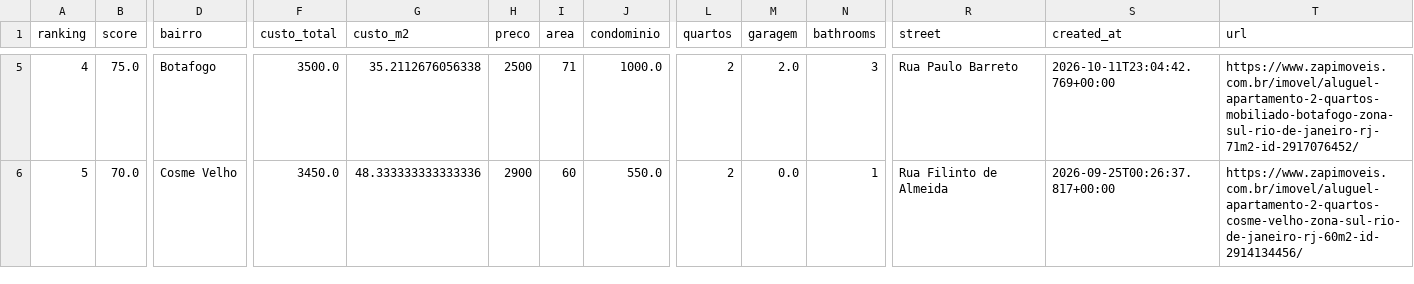
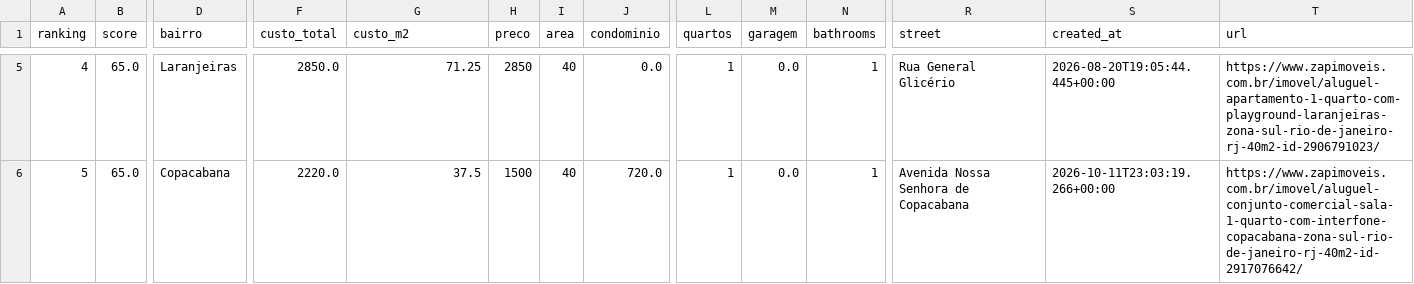
Before and after one commit to DboechatM/RentHunter, a CSV file: data/zap/top/top10.csv, drawn as a sheet; only a part is shown, gaps mark what is left out; the diff covers the shown part only; the diff names each change by its address in the sheet, - before the commit and + after, or states it on an @@ line.

```diff
--- a/data/zap/top/top10.csv
+++ b/data/zap/top/top10.csv
-B5 (score): 75.0
+B5 (score): 65.0
-D5 (bairro): Botafogo
+D5 (bairro): Laranjeiras
-F5 (custo_total): 3500.0
+F5 (custo_total): 2850.0
-G5 (custo_m2): 35.2112676056338
+G5 (custo_m2): 71.25
-H5 (preco): 2500
+H5 (preco): 2850
-I5 (area): 71
+I5 (area): 40
-J5 (condominio): 1000.0
+J5 (condominio): 0.0
-L5:L6 (quartos): 2
+L5:L6 (quartos): 1
-M5 (garagem): 2.0
+M5 (garagem): 0.0
-N5 (bathrooms): 3
+N5 (bathrooms): 1
-R5 (street): Rua Paulo Barreto
+R5 (street): Rua General Glicério
-S5 (created_at): 2026-10-11T23:04:42.769+00:00
+S5 (created_at): 2026-08-20T19:05:44.445+00:00
-T5 (url): https://www.zapimoveis.com.br/imovel/aluguel-apartamento-2-quartos-mobiliado-botafogo-zona-sul-rio-de-janeiro-rj-71m2-id-2917076452/
+T5 (url): https://www.zapimoveis.com.br/imovel/aluguel-apartamento-1-quarto-com-playground-laranjeiras-zona-sul-rio-de-janeiro-rj-40m2-id-2906791023/
-B6 (score): 70.0
+B6 (score): 65.0
-D6 (bairro): Cosme Velho
+D6 (bairro): Copacabana
-F6 (custo_total): 3450.0
+F6 (custo_total): 2220.0
-G6 (custo_m2): 48.333333333333336
+G6 (custo_m2): 37.5
-H6 (preco): 2900
+H6 (preco): 1500
-I6 (area): 60
+I6 (area): 40
-J6 (condominio): 550.0
+J6 (condominio): 720.0
-R6 (street): Rua Filinto de Almeida
+R6 (street): Avenida Nossa Senhora de Copacabana
-S6 (created_at): 2026-09-25T00:26:37.817+00:00
+S6 (created_at): 2026-10-11T23:03:19.266+00:00
-T6 (url): https://www.zapimoveis.com.br/imovel/aluguel-apartamento-2-quartos-cosme-velho-zona-sul-rio-de-janeiro-rj-60m2-id-2914134456/
+T6 (url): https://www.zapimoveis.com.br/imovel/aluguel-conjunto-comercial-sala-1-quarto-com-interfone-copacabana-zona-sul-rio-de-janeiro-rj-40m2-id-2917076642/
```
Also changed, not shown: 85 edited cells elsewhere in this file, 3 other files.
